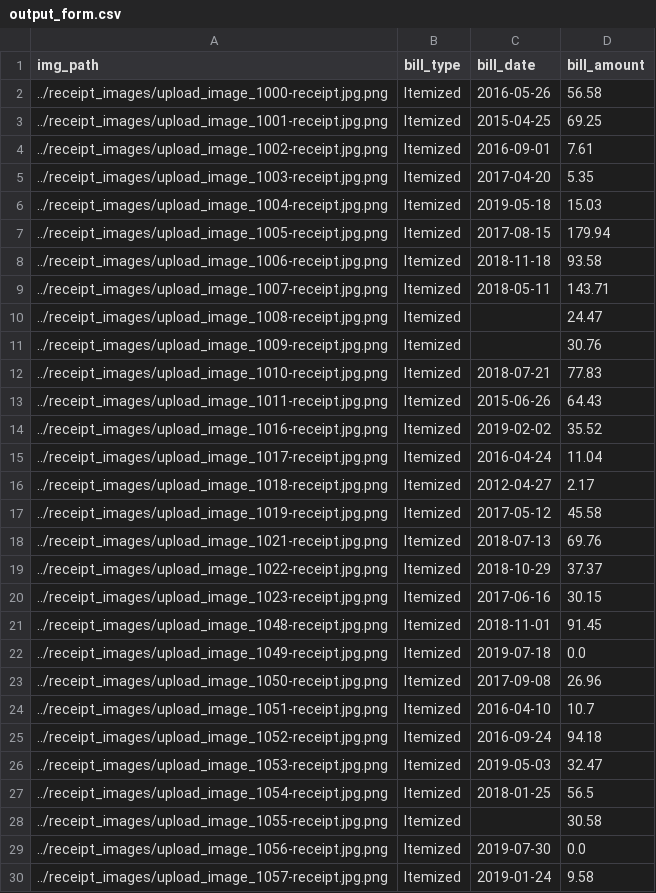
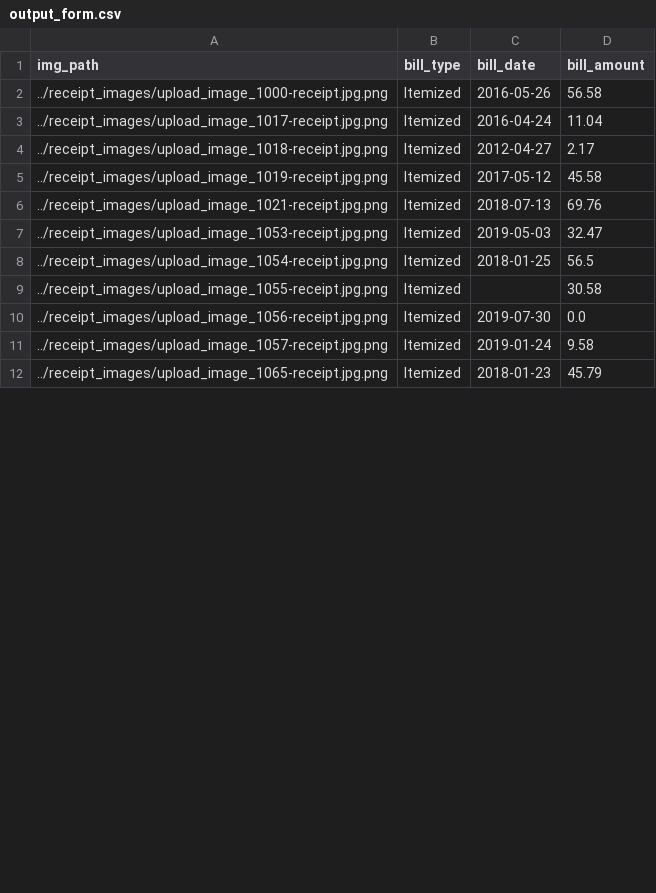
Before and after one commit to malshanCS/SmartBillAnalyzer, a CSV file: app_final/files/output_form.csv, drawn as a sheet; only a part is shown; the shorter side is filled out with more unchanged rows; the diff covers the shown part only.

```diff
--- a/app_final/files/output_form.csv
+++ b/app_final/files/output_form.csv
@@ -2,14 +2,2 @@ img_path,bill_type,bill_date,bill_amount
 ../receipt_images/upload_image_1000-receipt.jpg.png,Itemized,2016-05-26,56.58
-../receipt_images/upload_image_1001-receipt.jpg.png,Itemized,2015-04-25,69.25
-../receipt_images/upload_image_1002-receipt.jpg.png,Itemized,2016-09-01,7.61
-../receipt_images/upload_image_1003-receipt.jpg.png,Itemized,2017-04-20,5.35
-../receipt_images/upload_image_1004-receipt.jpg.png,Itemized,2019-05-18,15.03
-../receipt_images/upload_image_1005-receipt.jpg.png,Itemized,2017-08-15,179.94
-../receipt_images/upload_image_1006-receipt.jpg.png,Itemized,2018-11-18,93.58
-../receipt_images/upload_image_1007-receipt.jpg.png,Itemized,2018-05-11,143.71
-../receipt_images/upload_image_1008-receipt.jpg.png,Itemized,,24.47
-../receipt_images/upload_image_1009-receipt.jpg.png,Itemized,,30.76
-../receipt_images/upload_image_1010-receipt.jpg.png,Itemized,2018-07-21,77.83
-../receipt_images/upload_image_1011-receipt.jpg.png,Itemized,2015-06-26,64.43
-../receipt_images/upload_image_1016-receipt.jpg.png,Itemized,2019-02-02,35.52
 ../receipt_images/upload_image_1017-receipt.jpg.png,Itemized,2016-04-24,11.04
@@ -18,9 +6,2 @@ img_path,bill_type,bill_date,bill_amount
 ../receipt_images/upload_image_1021-receipt.jpg.png,Itemized,2018-07-13,69.76
-../receipt_images/upload_image_1022-receipt.jpg.png,Itemized,2018-10-29,37.37
-../receipt_images/upload_image_1023-receipt.jpg.png,Itemized,2017-06-16,30.15
-../receipt_images/upload_image_1048-receipt.jpg.png,Itemized,2018-11-01,91.45
-../receipt_images/upload_image_1049-receipt.jpg.png,Itemized,2019-07-18,0.0
-../receipt_images/upload_image_1050-receipt.jpg.png,Itemized,2017-09-08,26.96
-../receipt_images/upload_image_1051-receipt.jpg.png,Itemized,2016-04-10,10.7
-../receipt_images/upload_image_1052-receipt.jpg.png,Itemized,2016-09-24,94.18
 ../receipt_images/upload_image_1053-receipt.jpg.png,Itemized,2019-05-03,32.47
```
Also changed, not shown: 13 removed rows and 1 edited cell elsewhere in this file, 7 other files.
